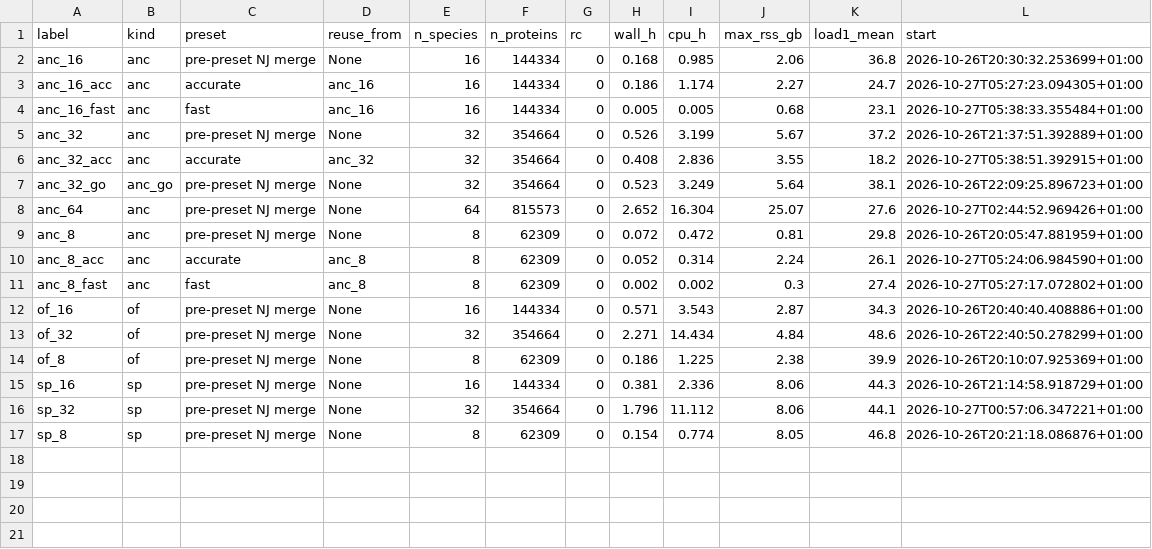
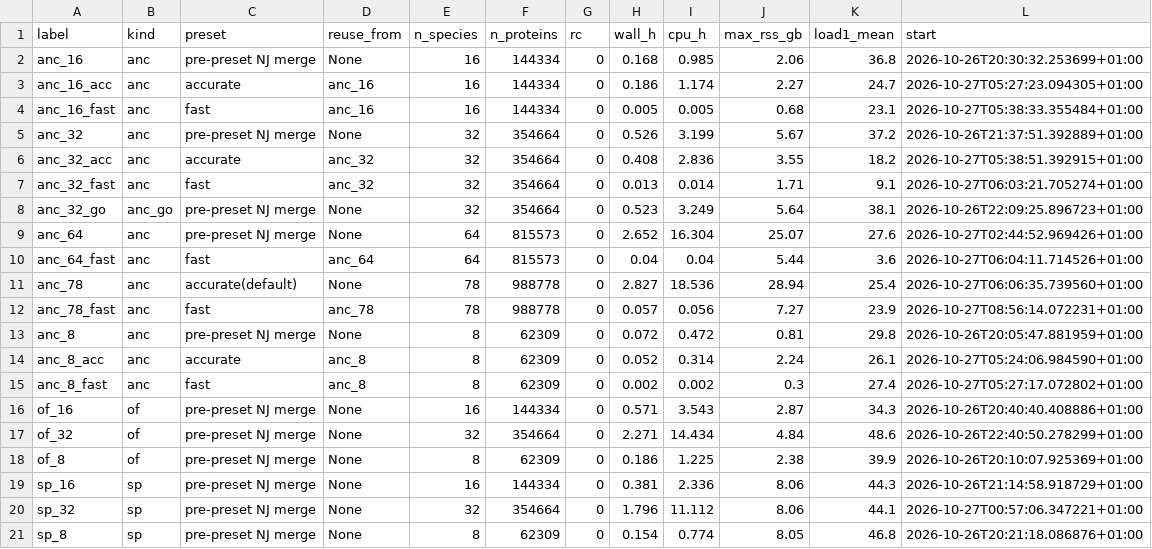
Before and after one commit to evocellnet/hackathon-p10-orthology-prediction, a TSV file: results/scaling/scaling_raw_runs.tsv, drawn as a sheet.

```diff
--- a/results/scaling/scaling_raw_runs.tsv
+++ b/results/scaling/scaling_raw_runs.tsv
@@ -6,4 +6,8 @@ anc_32	anc	pre-preset NJ merge	None	32	354664	0	0.526	3.199	5.67	37.2	2026-10-26
 anc_32_acc	anc	accurate	anc_32	32	354664	0	0.408	2.836	3.55	18.2	2026-10-27T05:38:51.392915+01:00
+anc_32_fast	anc	fast	anc_32	32	354664	0	0.013	0.014	1.71	9.1	2026-10-27T06:03:21.705274+01:00
 anc_32_go	anc_go	pre-preset NJ merge	None	32	354664	0	0.523	3.249	5.64	38.1	2026-10-26T22:09:25.896723+01:00
 anc_64	anc	pre-preset NJ merge	None	64	815573	0	2.652	16.304	25.07	27.6	2026-10-27T02:44:52.969426+01:00
+anc_64_fast	anc	fast	anc_64	64	815573	0	0.04	0.04	5.44	3.6	2026-10-27T06:04:11.714526+01:00
+anc_78	anc	accurate(default)	None	78	988778	0	2.827	18.536	28.94	25.4	2026-10-27T06:06:35.739560+01:00
+anc_78_fast	anc	fast	anc_78	78	988778	0	0.057	0.056	7.27	23.9	2026-10-27T08:56:14.072231+01:00
 anc_8	anc	pre-preset NJ merge	None	8	62309	0	0.072	0.472	0.81	29.8	2026-10-26T20:05:47.881959+01:00
```
Also changed, not shown: results/qfo_final/ablation.tsv, results/qfo_final/pareto_data.tsv, 47 other files.
